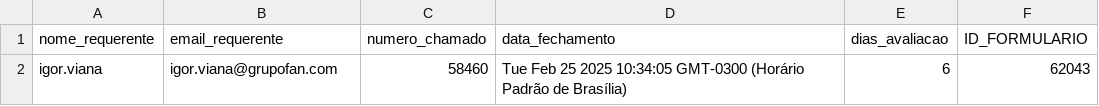
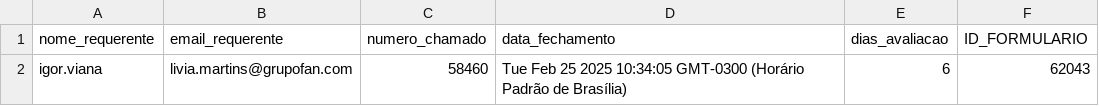
Before and after one commit to liviamartinss2/email, a CSV file: chamados.csv, drawn as a sheet.

```diff
--- a/chamados.csv
+++ b/chamados.csv
@@ -1,2 +1,2 @@
 nome_requerente,email_requerente,numero_chamado,data_fechamento,dias_avaliacao,ID_FORMULARIO
-igor.viana,igor.viana@grupofan.com,58460,Tue Feb 25 2025 10:34:05 GMT-0300 (Horário Padrão de Brasília),6,62043
+igor.viana,livia.martins@grupofan.com,58460,Tue Feb 25 2025 10:34:05 GMT-0300 (Horário Padrão de Brasília),6,62043
```
Also changed, not shown: 2 other files.
